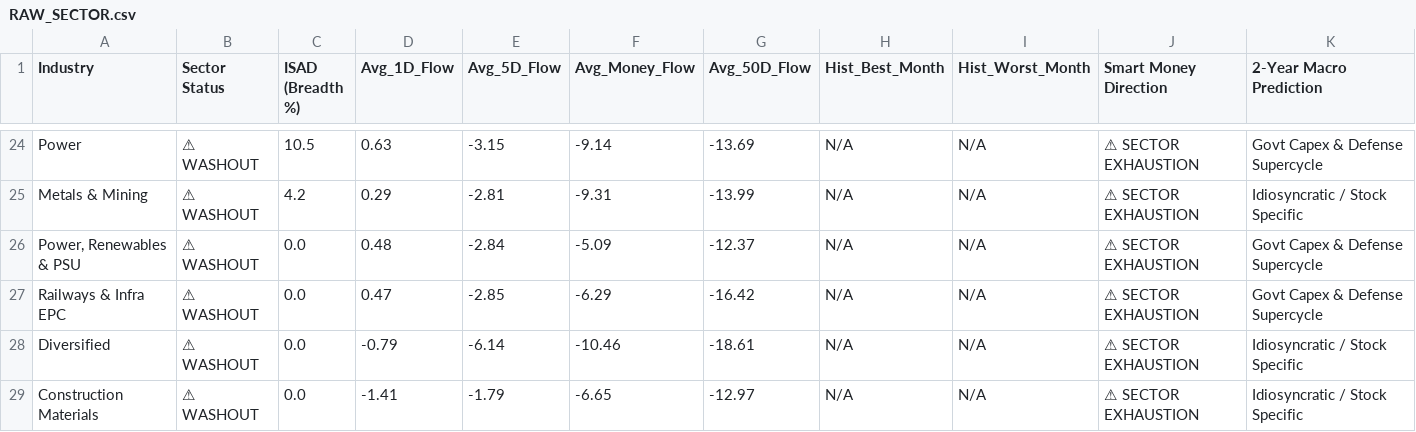
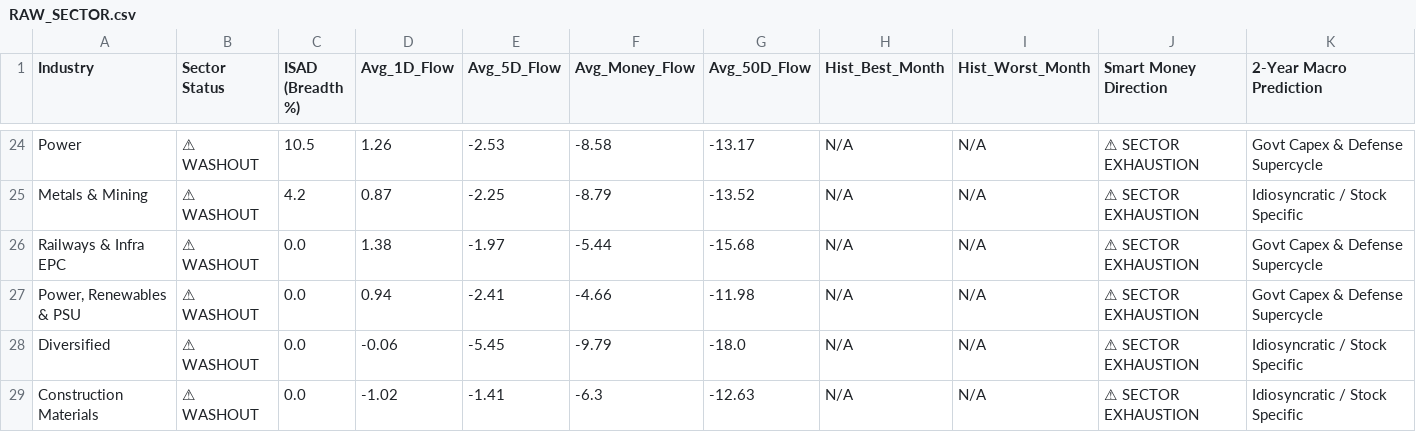
Before and after one commit to bornsupreme21-pk/nbt-quantum-engine, a CSV file: RAW_SECTOR.csv, drawn as a sheet; only a part is shown, gaps mark what is left out; removed rows and columns are numbered as before the commit, all else as after; the diff covers the shown part only; the diff names each change by its address in the sheet, - before the commit and + after, or states it on an @@ line.

```diff
--- a/RAW_SECTOR.csv
+++ b/RAW_SECTOR.csv
-D24 (Avg_1D_Flow): 0.63
+D24 (Avg_1D_Flow): 1.26
-E24 (Avg_5D_Flow): -3.15
+E24 (Avg_5D_Flow): -2.53
-F24 (Avg_Money_Flow): -9.14
+F24 (Avg_Money_Flow): -8.58
-G24 (Avg_50D_Flow): -13.69
+G24 (Avg_50D_Flow): -13.17
-D25 (Avg_1D_Flow): 0.29
+D25 (Avg_1D_Flow): 0.87
-E25 (Avg_5D_Flow): -2.81
+E25 (Avg_5D_Flow): -2.25
-F25 (Avg_Money_Flow): -9.31
+F25 (Avg_Money_Flow): -8.79
-G25 (Avg_50D_Flow): -13.99
+G25 (Avg_50D_Flow): -13.52
-row 26: Power, Renewables & PSU | ⚠ WASHOUT | 0.0 | 0.48 | -2.84 | -5.09 | -12.37 | N/A | N/A | ⚠ SECTOR EXHAUSTION | Govt Capex & Defense Supercycle
-D26 (Avg_1D_Flow): 0.47
+D26 (Avg_1D_Flow): 1.38
-E26 (Avg_5D_Flow): -2.85
+E26 (Avg_5D_Flow): -1.97
-F26 (Avg_Money_Flow): -6.29
+F26 (Avg_Money_Flow): -5.44
-G26 (Avg_50D_Flow): -16.42
+G26 (Avg_50D_Flow): -15.68
+row 27: Power, Renewables & PSU | ⚠ WASHOUT | 0.0 | 0.94 | -2.41 | -4.66 | -11.98 | N/A | N/A | ⚠ SECTOR EXHAUSTION | Govt Capex & Defense Supercycle
-D28 (Avg_1D_Flow): -0.79
+D28 (Avg_1D_Flow): -0.06
-E28 (Avg_5D_Flow): -6.14
+E28 (Avg_5D_Flow): -5.45
-F28 (Avg_Money_Flow): -10.46
+F28 (Avg_Money_Flow): -9.79
-G28 (Avg_50D_Flow): -18.61
+G28 (Avg_50D_Flow): -18.0
-D29 (Avg_1D_Flow): -1.41
+D29 (Avg_1D_Flow): -1.02
-E29 (Avg_5D_Flow): -1.79
+E29 (Avg_5D_Flow): -1.41
-F29 (Avg_Money_Flow): -6.65
+F29 (Avg_Money_Flow): -6.3
-G29 (Avg_50D_Flow): -12.97
+G29 (Avg_50D_Flow): -12.63
```
Also changed, not shown: 3 added rows, 3 removed rows and 81 edited cells elsewhere in this file, RAW_FEAR_DIP.csv, RAW_INCUBATOR.csv, 5 other files.
